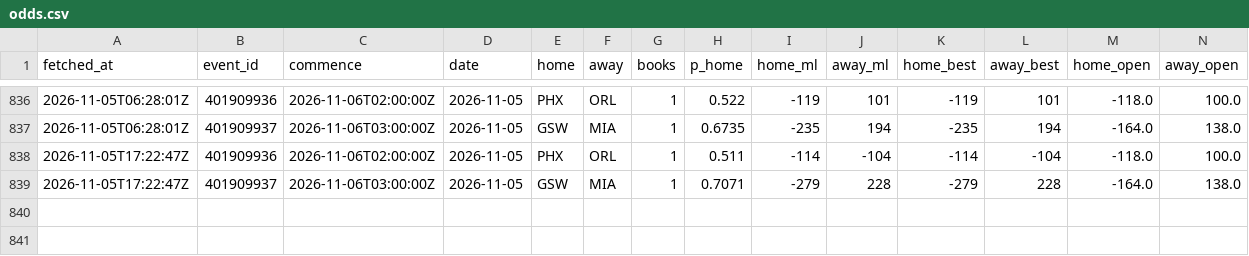
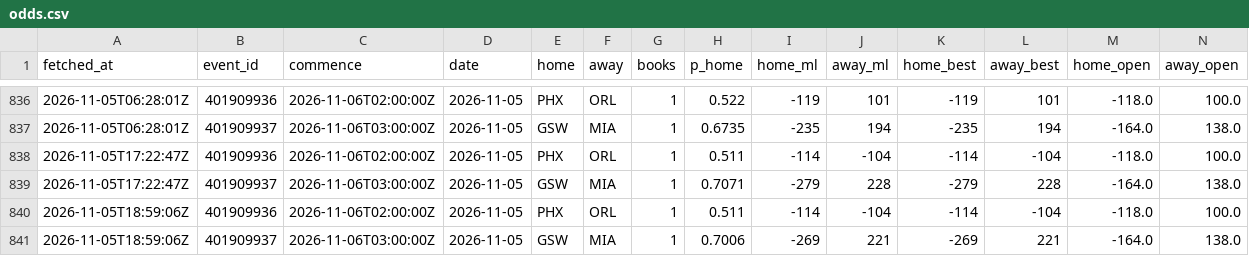
Before and after one commit to eseto9/NBA-Model, a CSV file: log/odds.csv, drawn as a sheet; only a part is shown, gaps mark what is left out; rows hold the shown columns only; the diff names each change by its address in the sheet, - before the commit and + after, or states it on an @@ line.

```diff
--- a/log/odds.csv
+++ b/log/odds.csv
+row 840: 2026-11-05T18:59:06Z | 401909936 | 2026-11-06T02:00:00Z | 2026-11-05 | PHX | ORL | 1 | 0.511 | -114 | -104 | -114 | -104 | -118.0 | 100.0
+row 841: 2026-11-05T18:59:06Z | 401909937 | 2026-11-06T03:00:00Z | 2026-11-05 | GSW | MIA | 1 | 0.7006 | -269 | 221 | -269 | 221 | -164.0 | 138.0
```
Also changed, not shown: log/predictions.csv, log/rankings.csv, 16 other files.
